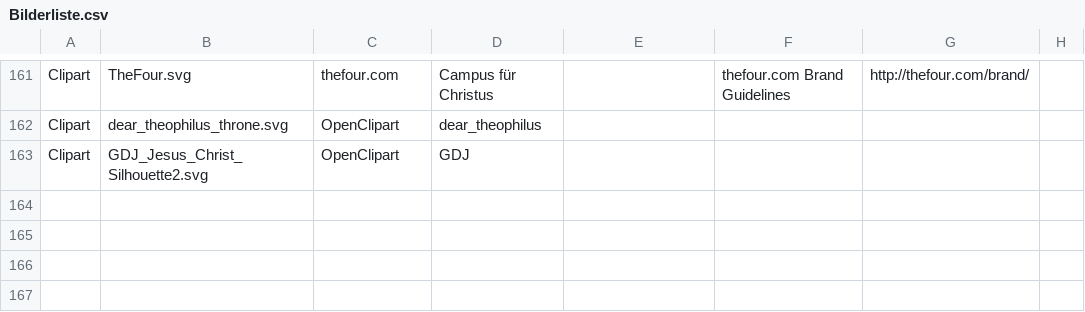
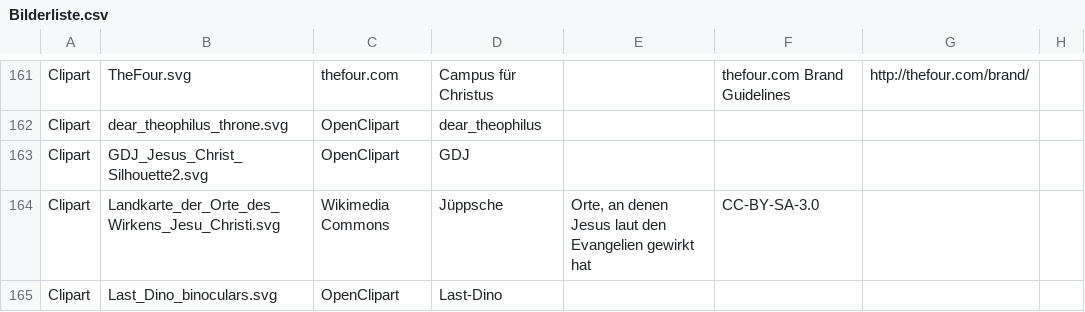
Before and after one commit to VolksmissionFreudenstadt/crosswalk, a CSV file: Dokumentation/Bilderliste.csv, drawn as a sheet; only a part is shown, gaps mark what is left out; the diff names each change by its address in the sheet, - before the commit and + after, or states it on an @@ line.

Commit message:
3.2 Unterwegs mit Jesus (neu)
vgl. #14.

```diff
--- a/Dokumentation/Bilderliste.csv
+++ b/Dokumentation/Bilderliste.csv
+row 164: Clipart | Landkarte_der_Orte_des_Wirkens_Jesu_Christi.svg | Wikimedia Commons | Jüppsche | Orte, an denen Jesus laut den Evangelien gewirkt hat | CC-BY-SA-3.0
+row 165: Clipart | Last_Dino_binoculars.svg | OpenClipart | Last-Dino
```
Also changed, not shown: 3 other files.
